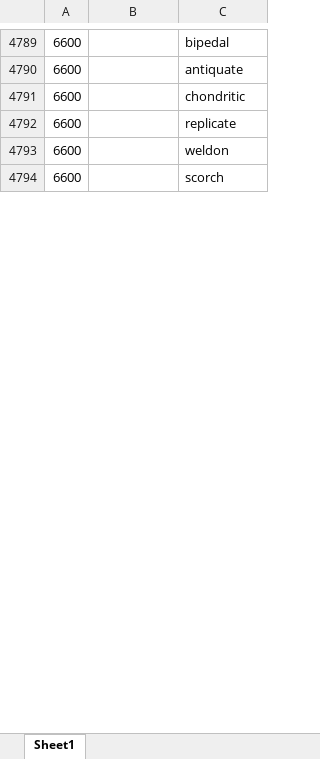
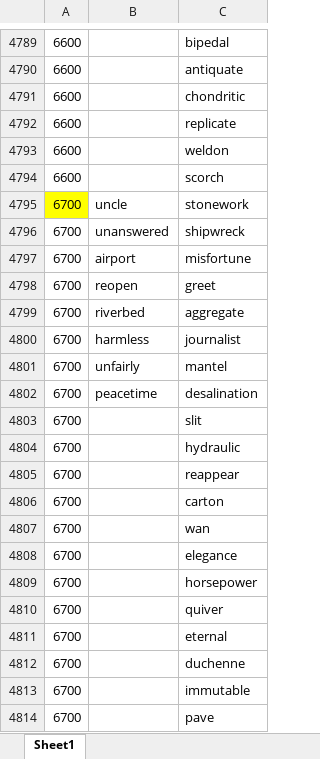
Before and after one commit to ambitiouschild/GitEnglish, an Excel workbook: 笔记鲨.xlsx, sheet Sheet1, drawn as a sheet; only a part is shown, gaps mark what is left out; values as stored, in another font and other column widths than the file's, no borders; the diff covers the shown part only; the diff names each change by its address in the sheet, - before the commit and + after, or states it on an @@ line.

Commit message:
【笔记鲨】2026/05/13【6700】

```diff
--- a/笔记鲨.xlsx (sheet Sheet1)
+++ b/笔记鲨.xlsx (sheet Sheet1)
+row 4795: 6700 | uncle | stonework
+row 4796: 6700 | unanswered | shipwreck
+row 4797: 6700 | airport | misfortune
+row 4798: 6700 | reopen | greet
+row 4799: 6700 | riverbed | aggregate
+row 4800: 6700 | harmless | journalist
+row 4801: 6700 | unfairly | mantel
+row 4802: 6700 | peacetime | desalination
+row 4803: 6700 |  | slit
+row 4804: 6700 |  | hydraulic
+row 4805: 6700 |  | reappear
+row 4806: 6700 |  | carton
+row 4807: 6700 |  | wan
+row 4808: 6700 |  | elegance
+row 4809: 6700 |  | horsepower
+row 4810: 6700 |  | quiver
+row 4811: 6700 |  | eternal
+row 4812: 6700 |  | duchenne
+row 4813: 6700 |  | immutable
+row 4814: 6700 |  | pave
```
Also changed, not shown: 100 added rows, 19 edited cells and cell formats elsewhere in this sheet.
